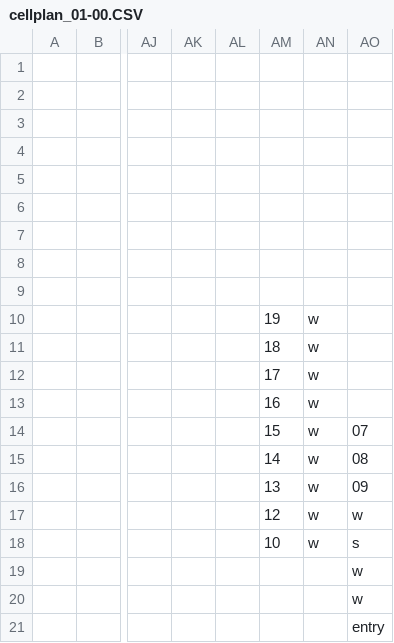
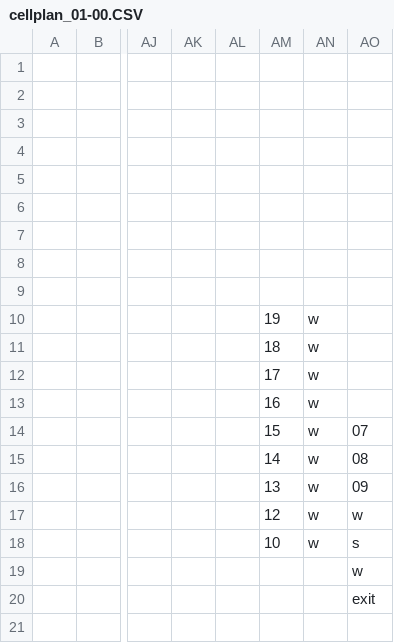
Before and after one commit to avinotec/Stundenplaner.FHE_EAH, a CSV file: doc/Lagepläne/csv/cellplan_01-00.CSV, drawn as a sheet; only a part is shown, gaps mark what is left out; rows hold the shown columns only; the diff names each change by its address in the sheet, - before the commit and + after, or states it on an @@ line.

```diff
--- a/doc/Lagepläne/csv/cellplan_01-00.CSV
+++ b/doc/Lagepläne/csv/cellplan_01-00.CSV
-AO20: w
+AO20: exit
-row 21:  |  |  |  |  |  |  | entry
```
Also changed, not shown: doc/Lagepläne/csv/cellplan_01-ug.CSV, doc/Lagepläne/csv/cellplan_02-00.CSV, 16 other files.
